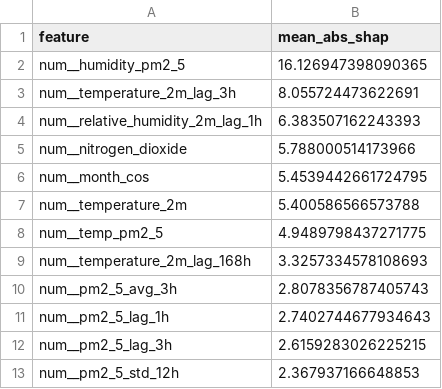
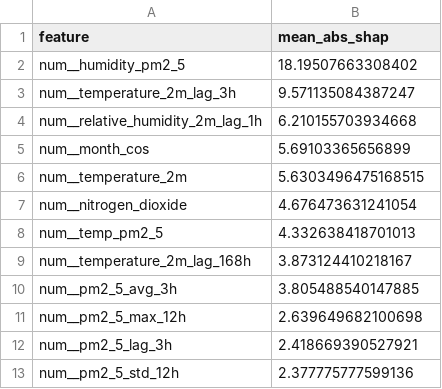
Before and after one commit to ByteCraftByLaiba/aqi-prediction-system, a CSV file: models/shap/pm2_5_tplus3h_shap.csv, drawn as a sheet.

```diff
--- a/models/shap/pm2_5_tplus3h_shap.csv
+++ b/models/shap/pm2_5_tplus3h_shap.csv
@@ -1,13 +1,13 @@
 feature,mean_abs_shap
-num__humidity_pm2_5,16.126947398090365
-num__temperature_2m_lag_3h,8.055724473622691
-num__relative_humidity_2m_lag_1h,6.383507162243393
-num__nitrogen_dioxide,5.788000514173966
-num__month_cos,5.4539442661724795
-num__temperature_2m,5.400586566573788
-num__temp_pm2_5,4.9489798437271775
-num__temperature_2m_lag_168h,3.3257334578108693
-num__pm2_5_avg_3h,2.8078356787405743
-num__pm2_5_lag_1h,2.7402744677934643
-num__pm2_5_lag_3h,2.6159283026225215
-num__pm2_5_std_12h,2.367937166648853
+num__humidity_pm2_5,18.19507663308402
+num__temperature_2m_lag_3h,9.571135084387247
+num__relative_humidity_2m_lag_1h,6.210155703934668
+num__month_cos,5.69103365656899
+num__temperature_2m,5.6303496475168515
+num__nitrogen_dioxide,4.676473631241054
+num__temp_pm2_5,4.332638418701013
+num__temperature_2m_lag_168h,3.873124410218167
+num__pm2_5_avg_3h,3.805488540147885
+num__pm2_5_max_12h,2.639649682100698
+num__pm2_5_lag_3h,2.418669390527921
+num__pm2_5_std_12h,2.377775777599136
```
Also changed, not shown: models/shap/pm10_tplus3h_shap.csv, models/shap/pm10_tplus6h_shap.csv, 16 other files.
